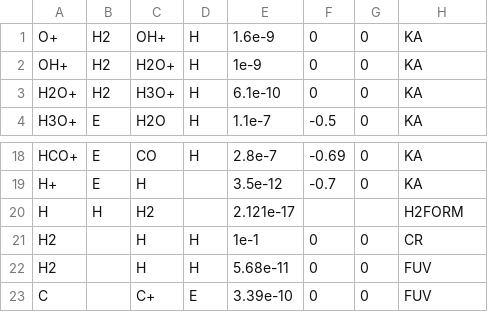
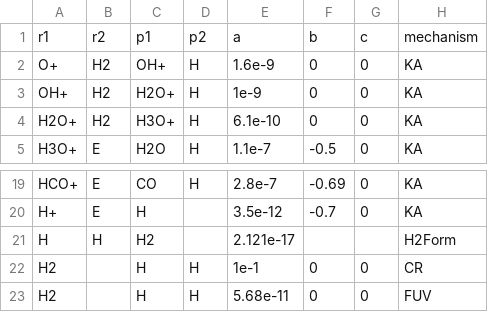
Before and after one commit to GijsVermarien/carbox, a CSV file: data/simple_latent_tgas.csv, drawn as a sheet; only a part is shown, gaps mark what is left out; the shorter side is filled out with more unchanged rows.

```diff
--- a/data/simple_latent_tgas.csv
+++ b/data/simple_latent_tgas.csv
@@ -1 +1,2 @@
+r1,r2,p1,p2,a,b,c,mechanism
 O+,H2,OH+,H,                1.6e-9,0,0,KA
@@ -19,3 +20,3 @@ HCO+,E,CO,H,                2.8e-7,-0.69,0,KA
 H+,E,H,,                    3.5e-12,-0.7,0,KA
-H,H,H2,,                    2.121e-17,,,H2FORM
+H,H,H2,,                    2.121e-17,,,H2Form
 H2,,H,H,                    1e-1,0,0,CR
```
Also changed, not shown: 3 other files.
